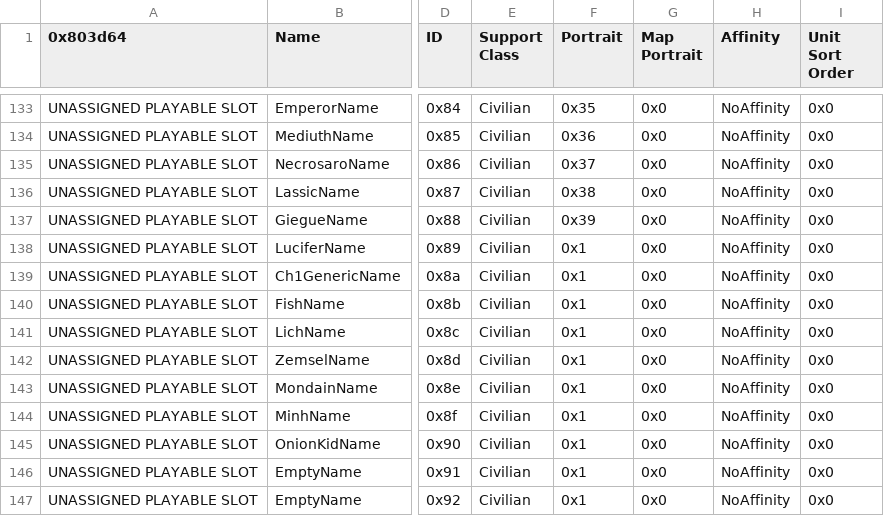
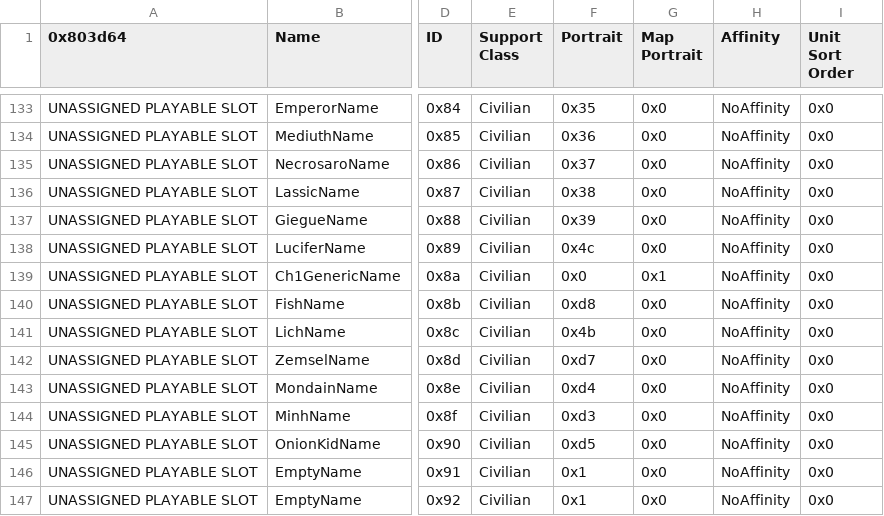
Before and after one commit to Darrman/WarOfLovers, a CSV file: Tables/NightmareModules/CharactersClasses/CharacterTable.csv, drawn as a sheet; only a part is shown, gaps mark what is left out; the diff names each change by its address in the sheet, - before the commit and + after, or states it on an @@ line.

Commit message:
Added missing portraits into dialogue
The playable chapter should now be free of ? portraits.

```diff
--- a/Tables/NightmareModules/CharactersClasses/CharacterTable.csv
+++ b/Tables/NightmareModules/CharactersClasses/CharacterTable.csv
-F138 (Portrait): 0x1
+F138 (Portrait): 0x4c
-F139 (Portrait): 0x1
+F139 (Portrait): 0x0
-G139 (Map Portrait): 0x0
+G139 (Map Portrait): 0x1
-F140 (Portrait): 0x1
+F140 (Portrait): 0xd8
-F141 (Portrait): 0x1
+F141 (Portrait): 0x4b
-F142 (Portrait): 0x1
+F142 (Portrait): 0xd7
-F143 (Portrait): 0x1
+F143 (Portrait): 0xd4
-F144 (Portrait): 0x1
+F144 (Portrait): 0xd3
-F145 (Portrait): 0x1
+F145 (Portrait): 0xd5
```
Also changed, not shown: 3 other files.
